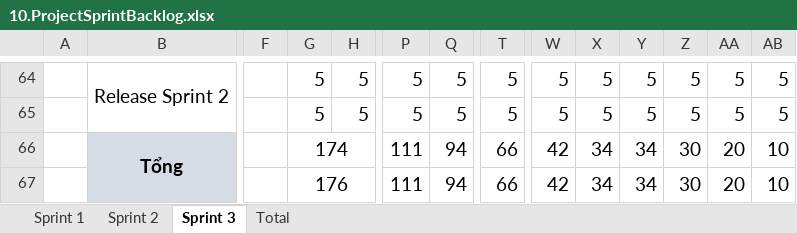
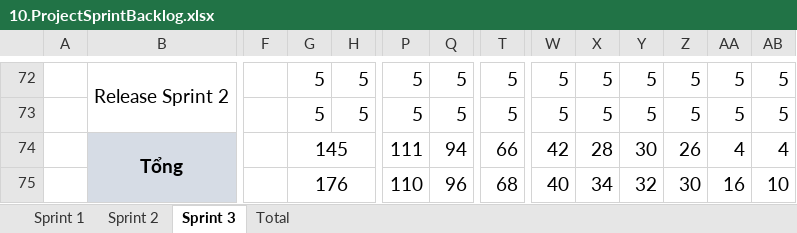
Before and after one commit to Khoa-CNTT/XDWQLPTH1792, an Excel workbook: tailieu/10.ProjectSprintBacklog.xlsx, sheet Sprint 3, drawn as a sheet; only a part is shown, gaps mark what is left out; values as stored, in another font and other column widths than the file's, no borders; charts and pictures not drawn; addresses are those after the commit; the diff covers the shown part only; the diff names each change by its address in the sheet, - before the commit and + after, or states it on an @@ line.

```diff
--- a/tailieu/10.ProjectSprintBacklog.xlsx (sheet Sprint 3)
+++ b/tailieu/10.ProjectSprintBacklog.xlsx (sheet Sprint 3)
-G74: 174
+G74: 145
-X74: 34
+X74: 28
-Y74: 34
+Y74: 30
-Z74: 30
+Z74: 26
-AA74: 20
+AA74: 4
-AB74: 10
+AB74: 4
-P75: 111
+P75: 110
-Q75: 94
+Q75: 96
-T75: 66
+T75: 68
-W75: 42
+W75: 40
-Y75: 34
+Y75: 32
-AA75: 20
+AA75: 16
```
Also changed, not shown: 9 added rows, 1 removed row, 15 edited cells and cell formats elsewhere in this sheet, sheet Sprint 1, sheet Sprint 2, formulas that keep their value, charts or pictures, 2 other files.
